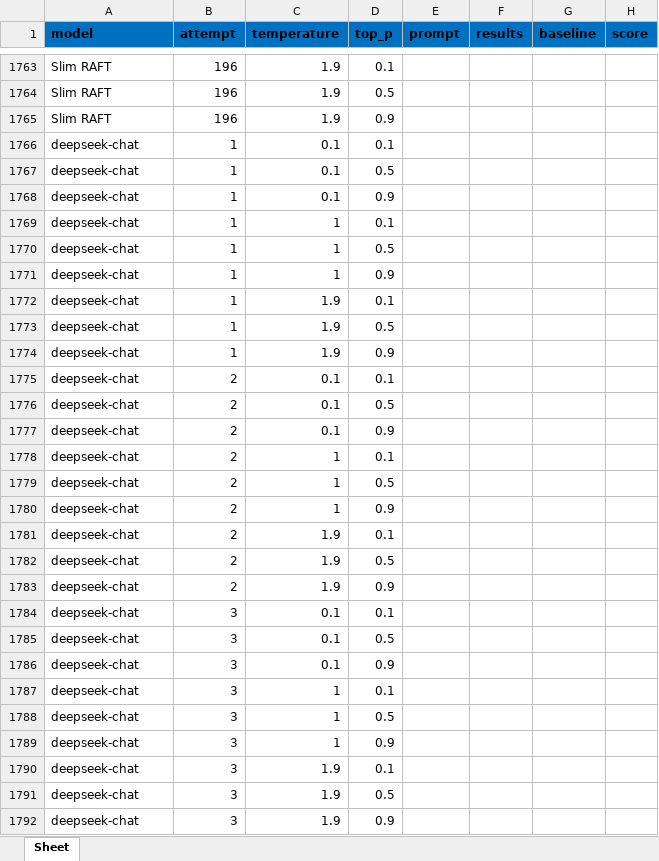
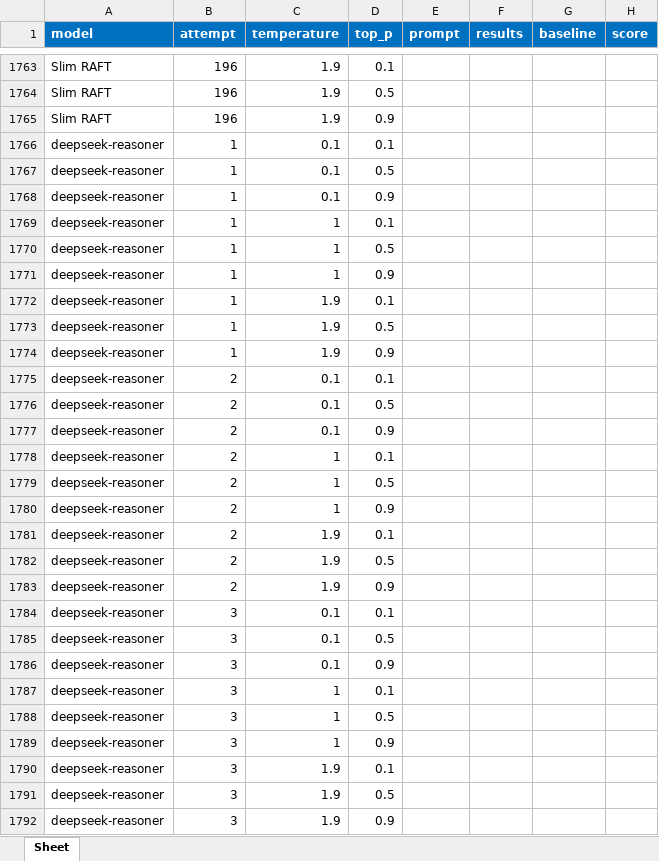
Before and after one commit to pcbrom/2-Steps-RAG, an Excel workbook: experimental_design_plan.xlsx, sheet Sheet, drawn as a sheet; only a part is shown, gaps mark what is left out; values as stored, in another font and other column widths than the file's, no borders; the diff covers the shown part only; the diff names each change by its address in the sheet, - before the commit and + after, or states it on an @@ line.

```diff
--- a/experimental_design_plan.xlsx (sheet Sheet)
+++ b/experimental_design_plan.xlsx (sheet Sheet)
-A1:H1 text colour: black
+A1:H1 text colour: #FFFFFF
-A1766:A1792 (model): deepseek-chat
+A1766:A1792 (model): deepseek-reasoner
```
Also changed, not shown: 1737 edited cells elsewhere in this sheet, 1 other file.
